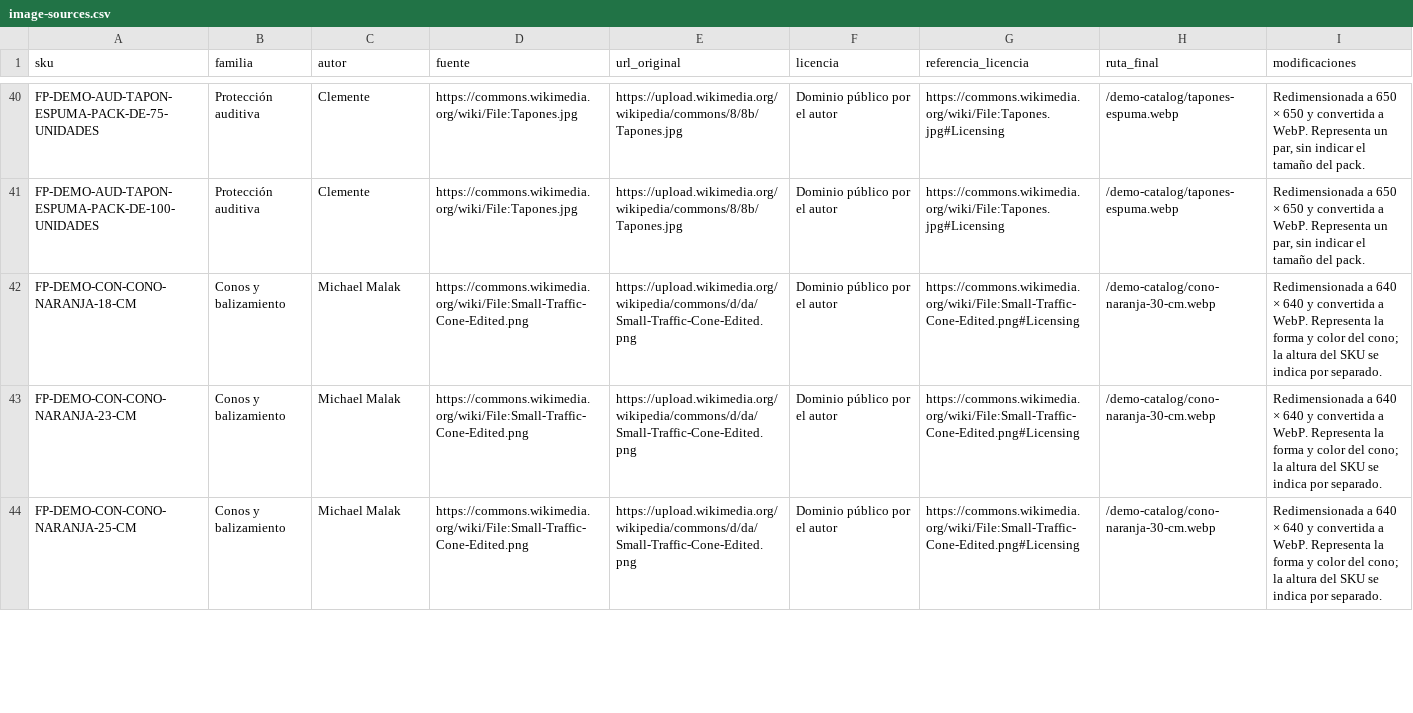
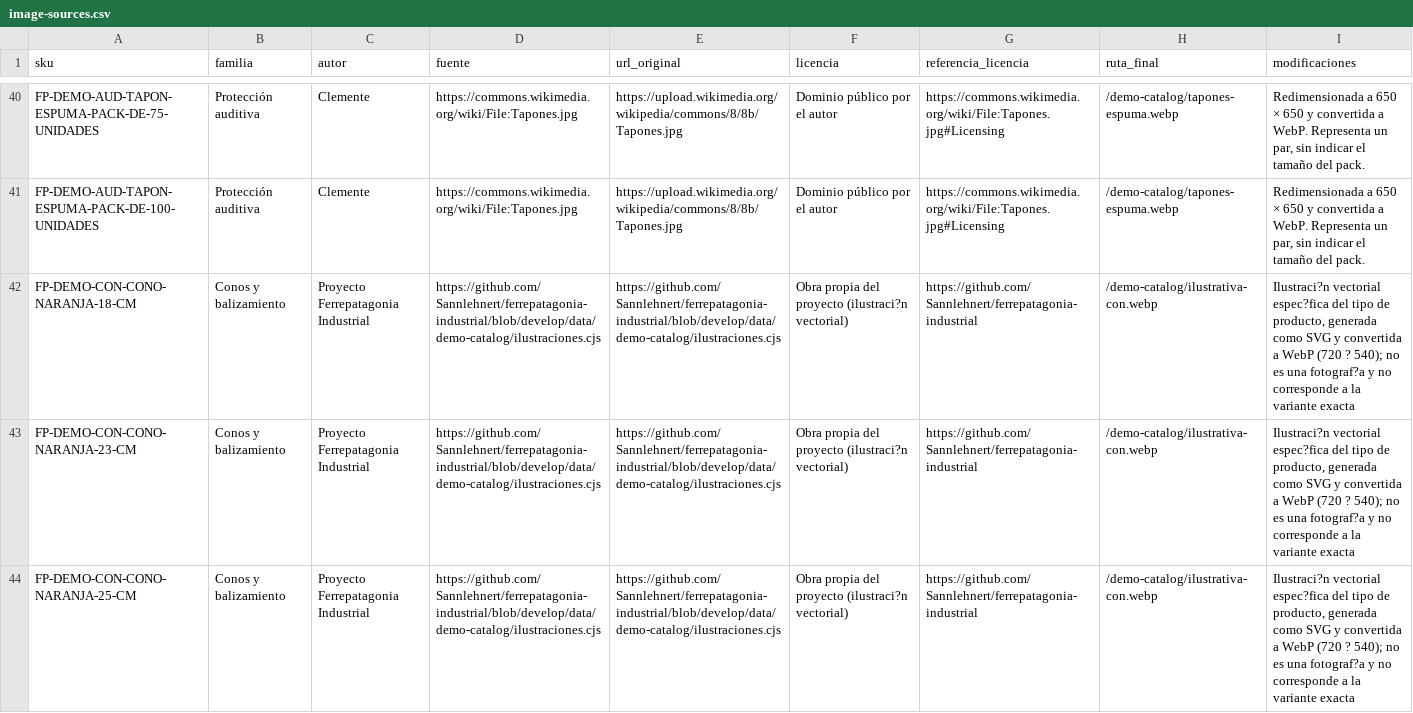
Before and after one commit to Sannlehnert/ferrepatagonia-industrial, a CSV file: data/demo-catalog/image-sources.csv, drawn as a sheet; only a part is shown, gaps mark what is left out; the diff covers the shown part only; the diff names each change by its address in the sheet, - before the commit and + after, or states it on an @@ line.

```diff
--- a/data/demo-catalog/image-sources.csv
+++ b/data/demo-catalog/image-sources.csv
-C42:C44 (autor): Michael Malak
+C42:C44 (autor): Proyecto Ferrepatagonia Industrial
-D42:D44 (fuente): https://commons.wikimedia.org/wiki/File:Small-Traffic-Cone-Edited.png
+D42:D44 (fuente): https://github.com/Sannlehnert/ferrepatagonia-industrial/blob/develop/data/demo-catalog/ilustraciones.cjs
-E42:E44 (url_original): https://upload.wikimedia.org/wikipedia/commons/d/da/Small-Traffic-Cone-Edited.png
+E42:E44 (url_original): https://github.com/Sannlehnert/ferrepatagonia-industrial/blob/develop/data/demo-catalog/ilustraciones.cjs
-F42:F44 (licencia): Dominio público por el autor
+F42:F44 (licencia): Obra propia del proyecto (ilustraci?n vectorial)
-G42:G44 (referencia_licencia): https://commons.wikimedia.org/wiki/File:Small-Traffic-Cone-Edited.png#Licensing
+G42:G44 (referencia_licencia): https://github.com/Sannlehnert/ferrepatagonia-industrial
-H42:H44 (ruta_final): /demo-catalog/cono-naranja-30-cm.webp
+H42:H44 (ruta_final): /demo-catalog/ilustrativa-con.webp
-I42:I44 (modificaciones): Redimensionada a 640 × 640 y convertida a WebP. Representa la forma y color del cono; la altura del SKU se indica por separado.
+I42:I44 (modificaciones): Ilustraci?n vectorial espec?fica del tipo de producto, generada como SVG y convertida a WebP (720 ? 540); no es una fotograf?a y no corresponde a la variante exacta
```
Also changed, not shown: 87 edited cells elsewhere in this file, 33 other files.
